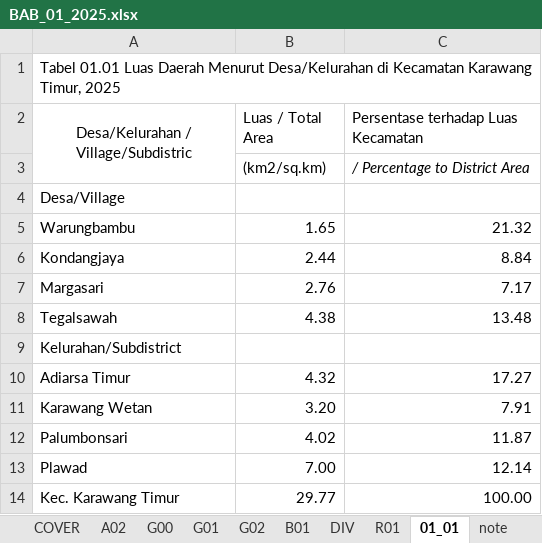
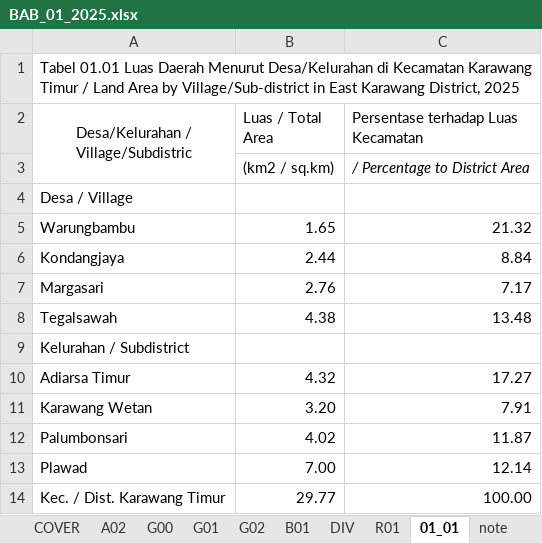
Before and after one commit to diorz38/designcraft, an Excel workbook: plan/pubgen/samples/DUAL_LANG/BAB_01_2025.xlsx, sheet 01_01, drawn as a sheet; values as stored, in another font and other column widths than the file's, no borders; the diff names each change by its address in the sheet, - before the commit and + after, or states it on an @@ line.

```diff
--- a/plan/pubgen/samples/DUAL_LANG/BAB_01_2025.xlsx (sheet 01_01)
+++ b/plan/pubgen/samples/DUAL_LANG/BAB_01_2025.xlsx (sheet 01_01)
-A1: …Kecamatan Karawang Timur, 2025
+A1: …Kecamatan Karawang Timur / Land Area by Village/Sub-district in East Karawang District, 2025
-B3 (Luas / Total Area): (km2/sq.km)
+B3 (Luas / Total Area): (km2 / sq.km)
-A4: Desa/Village
+A4: Desa / Village
-A9: Kelurahan/Subdistrict
+A9: Kelurahan / Subdistrict
-A14: Kec. Karawang Timur
+A14: Kec. / Dist. Karawang Timur
```
Also changed, not shown: sheet B01, sheet R01, sheet DIV, sheet COVER, 5 other files.
